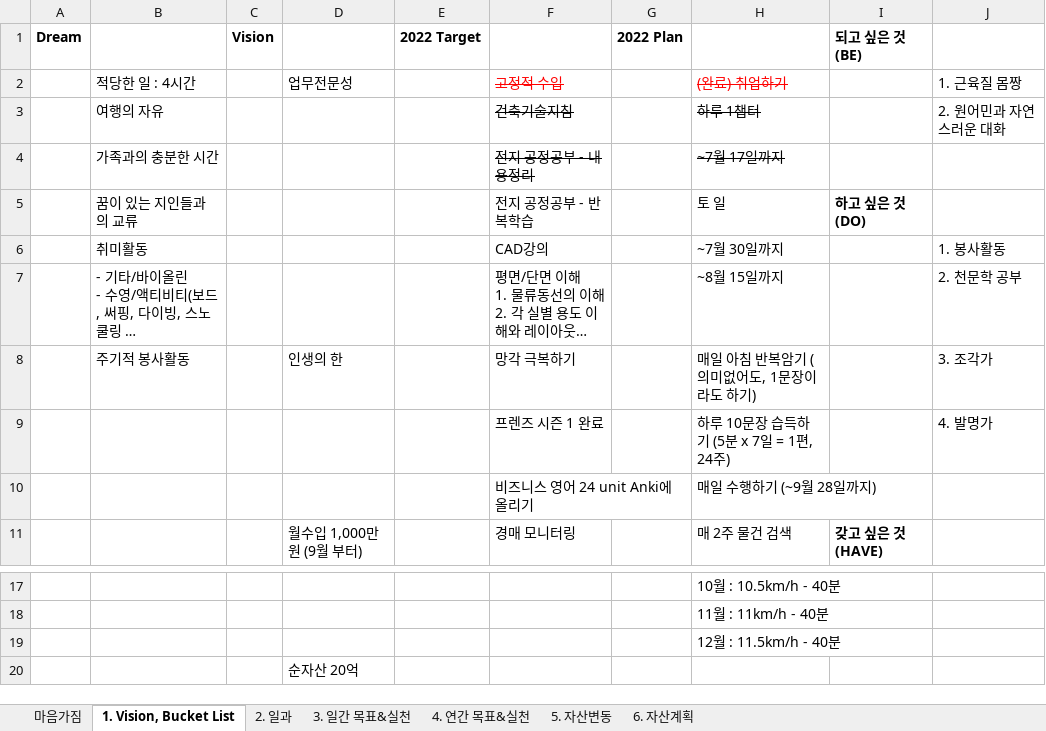
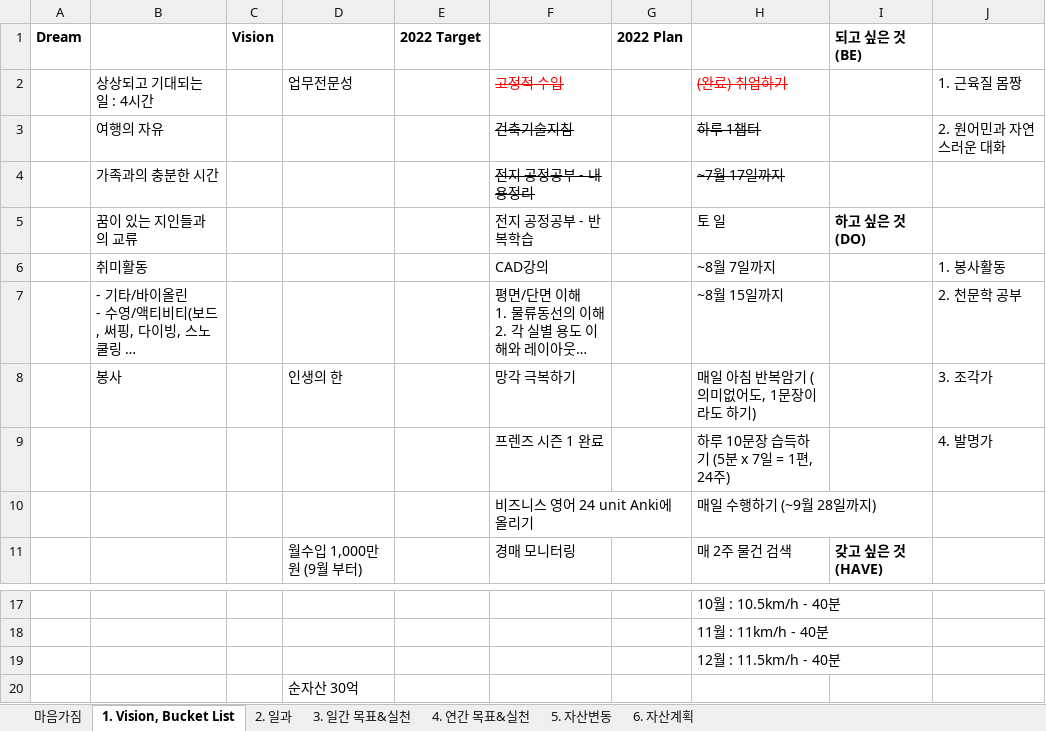
Before and after one commit to chickenjang/continue, an Excel workbook: 계획표(일과,자산).xlsx, sheet 1. Vision, Bucket List, drawn as a sheet; only a part is shown, gaps mark what is left out; long unchanged cells end in …; values as stored, in another font and other column widths than the file's, no borders; 1 other sheet too large or unreadable and not compared; the diff names each change by its address in the sheet, - before the commit and + after, or states it on an @@ line.

```diff
--- a/계획표(일과,자산).xlsx (sheet 1. Vision, Bucket List)
+++ b/계획표(일과,자산).xlsx (sheet 1. Vision, Bucket List)
-B2: 적당한 일 : 4시간
+B2: 상상되고 기대되는 일 : 4시간
-H6: ~7월 30일까지
+H6: ~8월 7일까지
-B8: 주기적 봉사활동
+B8: 봉사
-D20: 순자산 20억
+D20: 순자산 30억
```
Also changed, not shown: charts or pictures, 영어.xlsx, 주식.xlsx.
